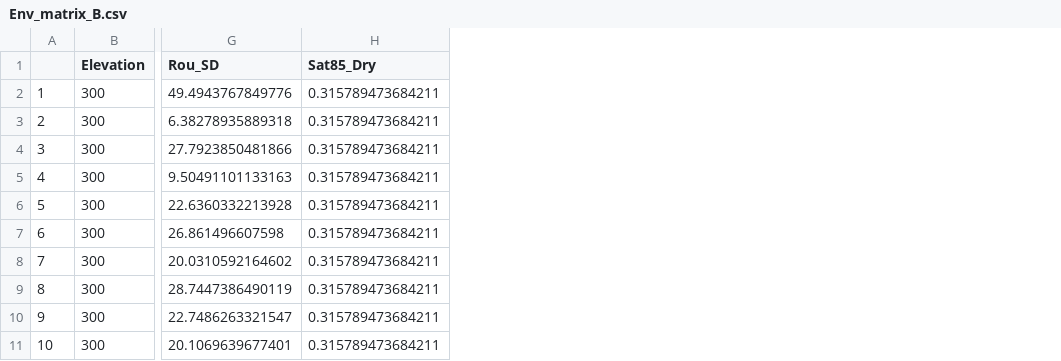
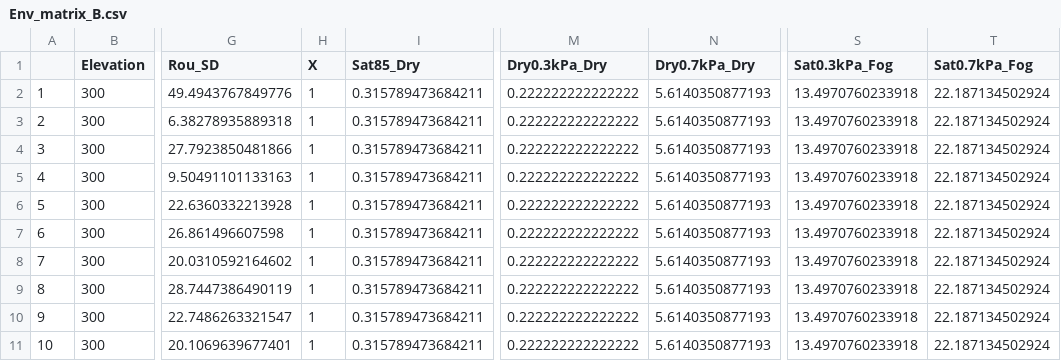
Before and after one commit to nelsopet/Fog_Desert, a CSV file: data/Env_matrix_B.csv, drawn as a sheet; only a part is shown, gaps mark what is left out; the diff names each change by its address in the sheet, - before the commit and + after, or states it on an @@ line.

Commit message:
updated data

```diff
--- a/data/Env_matrix_B.csv
+++ b/data/Env_matrix_B.csv
+column H (X), rows 2-11: all 1
+column M (Dry0.3kPa_Dry), rows 2-11: all 0.222222222222222
+column N (Dry0.7kPa_Dry), rows 2-11: all 5.6140350877193
+column S (Sat0.3kPa_Fog), rows 2-11: all 13.4970760233918
+column T (Sat0.7kPa_Fog), rows 2-11: all 22.187134502924
```
Also changed, not shown: 57 other files.
